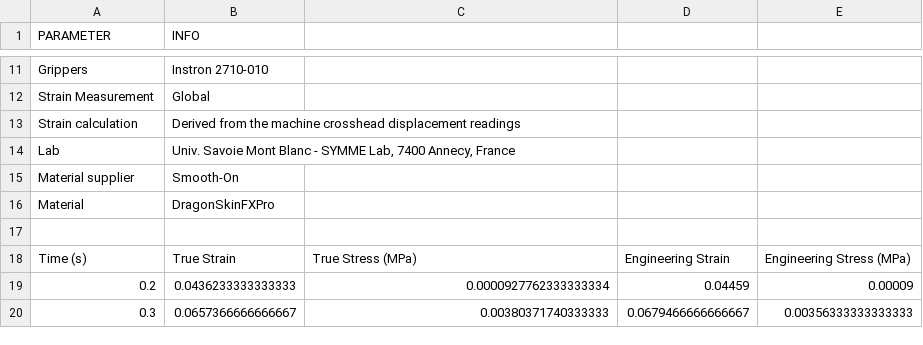
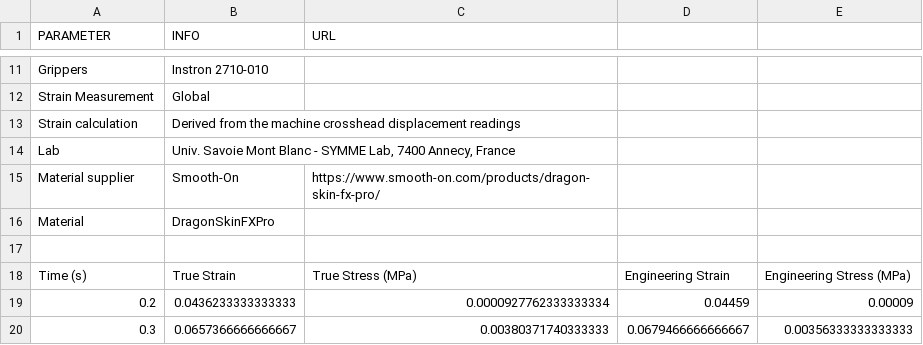
Before and after one commit to LucMarechal/Soft-Robotics-Materials-Database, a CSV file: Tensile-Tests-Data/Dragon Skin FX Pro.csv, drawn as a sheet; only a part is shown, gaps mark what is left out; the diff names each change by its address in the sheet, - before the commit and + after, or states it on an @@ line.

Commit message:
Update Dragon Skin FX Pro.csv

```diff
--- a/Tensile-Tests-Data/Dragon Skin FX Pro.csv
+++ b/Tensile-Tests-Data/Dragon Skin FX Pro.csv
-C1: (empty)
+C1: URL
-C15 (URL): (empty)
+C15 (URL): https://www.smooth-on.com/products/dragon-skin-fx-pro/
```
